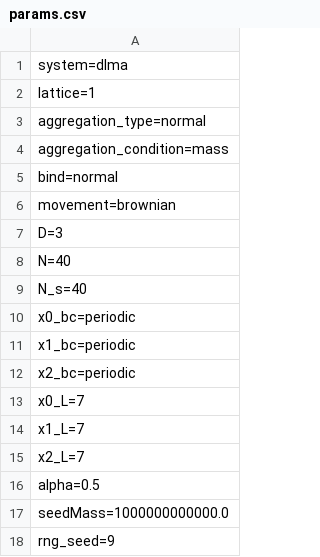
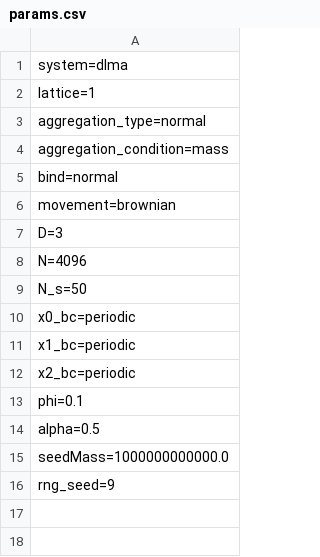
Before and after one commit to agrawalsamarth/diffusion_limited_cluster_aggregation, a CSV file: simulation_files/params.csv, drawn as a sheet.

```diff
--- a/simulation_files/params.csv
+++ b/simulation_files/params.csv
@@ -7,4 +7,4 @@ movement=brownian
 D=3
-N=40
-N_s=40
+N=4096
+N_s=50
 x0_bc=periodic
@@ -12,5 +12,3 @@ x1_bc=periodic
 x2_bc=periodic
-x0_L=7
-x1_L=7
-x2_L=7
+phi=0.1
 alpha=0.5
```
Also changed, not shown: 5 other files.
